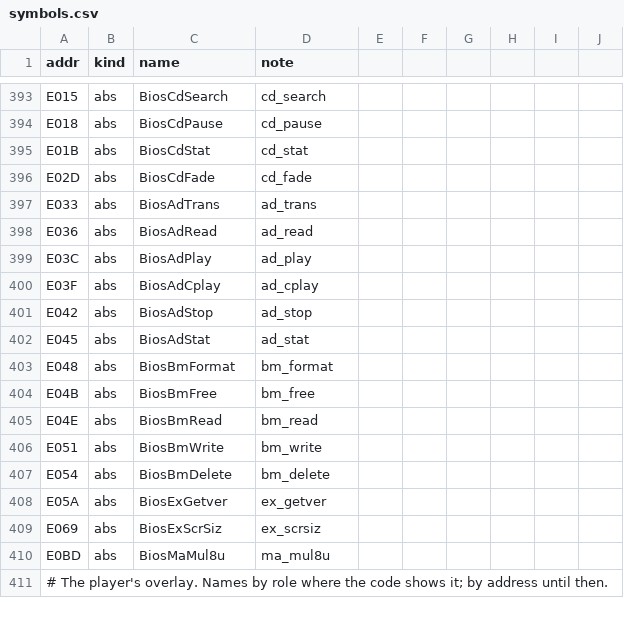
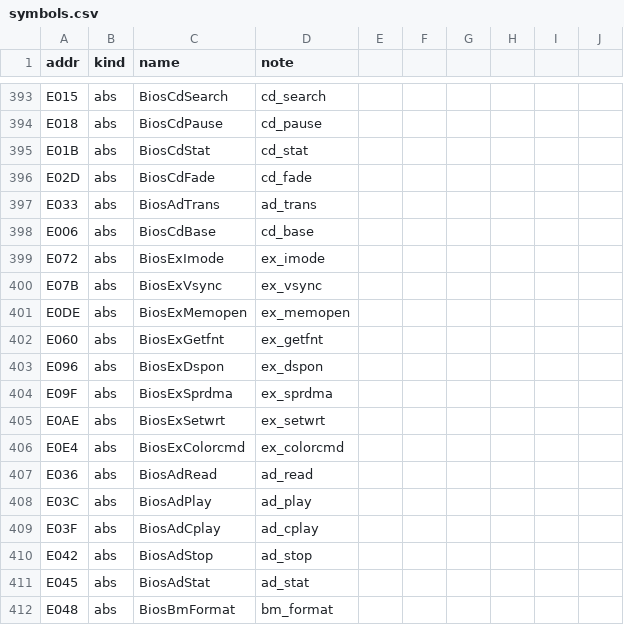
Before and after one commit to jeff-strutb/rondoofblood, a CSV file: config/rondo/symbols.csv, drawn as a sheet; only a part is shown, gaps mark what is left out; the shorter side is filled out with more unchanged rows; the diff names each change by its address in the sheet, - before the commit and + after, or states it on an @@ line.

Commit message:
Front end: its filed assembly written in names
Raw operands in the front end's routines replaced: offsets in decimal, branch and call targets by routine name,
work RAM and card entries by symbol (the card's own names added to symbols.csv), overlay tables by equates named
for what the C reads from them. Adds WaitThenStartGlide (00DD:1F5), which GlideObjectDown branches into.
Left raw: zero page $3F, cleared by TitleScreenBegin, whose use is not established.

```diff
--- a/config/rondo/symbols.csv
+++ b/config/rondo/symbols.csv
+row 398: E006 | abs | BiosCdBase | cd_base
+row 399: E072 | abs | BiosExImode | ex_imode
+row 400: E07B | abs | BiosExVsync | ex_vsync
+row 401: E0DE | abs | BiosExMemopen | ex_memopen
+row 402: E060 | abs | BiosExGetfnt | ex_getfnt
+row 403: E096 | abs | BiosExDspon | ex_dspon
+row 404: E09F | abs | BiosExSprdma | ex_sprdma
+row 405: E0AE | abs | BiosExSetwrt | ex_setwrt
+row 406: E0E4 | abs | BiosExColorcmd | ex_colorcmd
```
Also changed, not shown: 20 other files.
